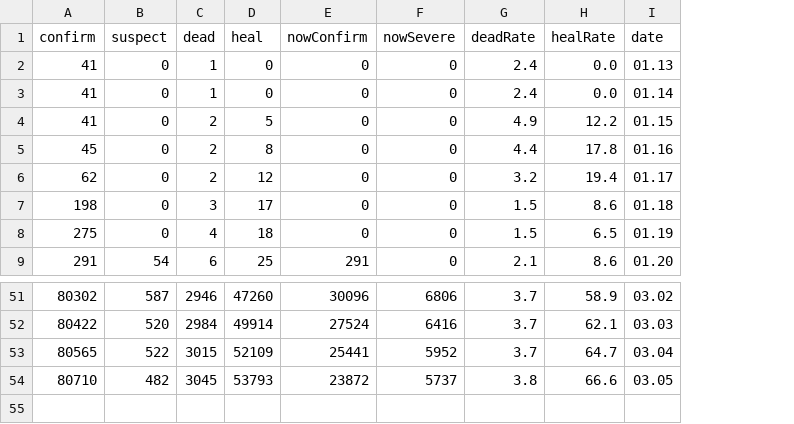
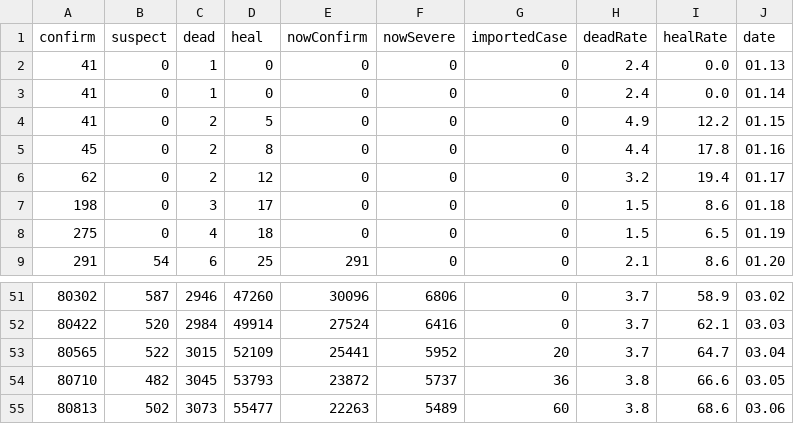
Before and after one commit to leonardzh/nCov2019-data-py, a CSV file: data/infections/history_sum.csv, drawn as a sheet; only a part is shown, gaps mark what is left out; the diff names each change by its address in the sheet, - before the commit and + after, or states it on an @@ line.

```diff
--- a/data/infections/history_sum.csv
+++ b/data/infections/history_sum.csv
+column G (importedCase), rows 2-9: all 0; rows 51-54: 0 | 0 | 20 | 36
+row 55: 80813 | 502 | 3073 | 55477 | 22263 | 5489 | 60 | 3.8 | 68.6 | 03.06
```
Also changed, not shown: data/infections/daily_add.csv, data/infections/daily_sum.csv, 5 other files.
